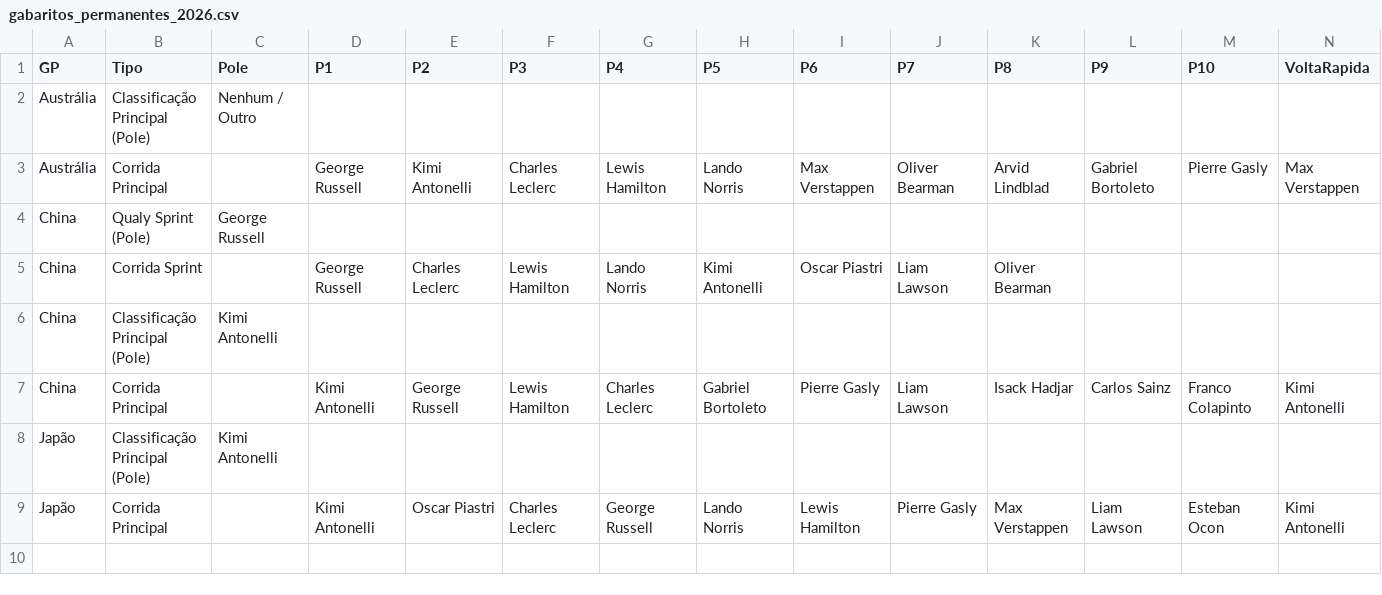
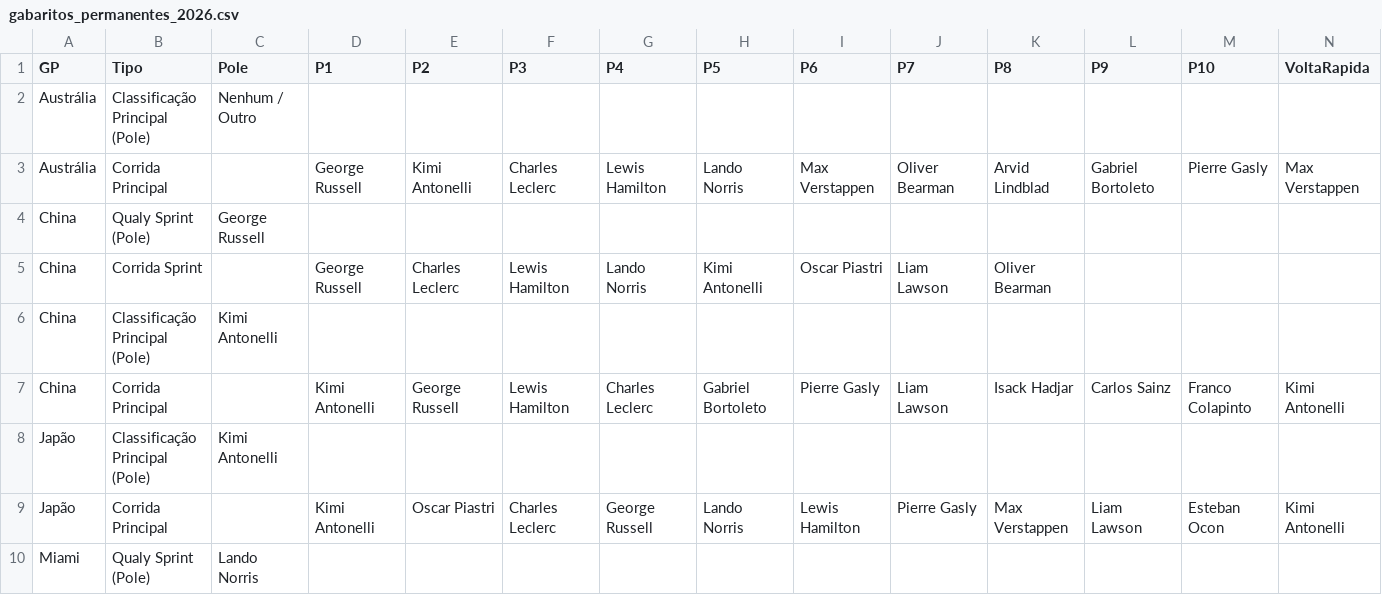
Before and after one commit to Brands14/bolao-f1-2026, a CSV file: gabaritos_permanentes_2026.csv, drawn as a sheet; only a part is shown; rows hold the shown columns only; the diff names each change by its address in the sheet, - before the commit and + after, or states it on an @@ line.

Commit message:
Novo Gabarito: Miami

```diff
--- a/gabaritos_permanentes_2026.csv
+++ b/gabaritos_permanentes_2026.csv
+row 10: Miami | Qualy Sprint (Pole) | Lando Norris
```
